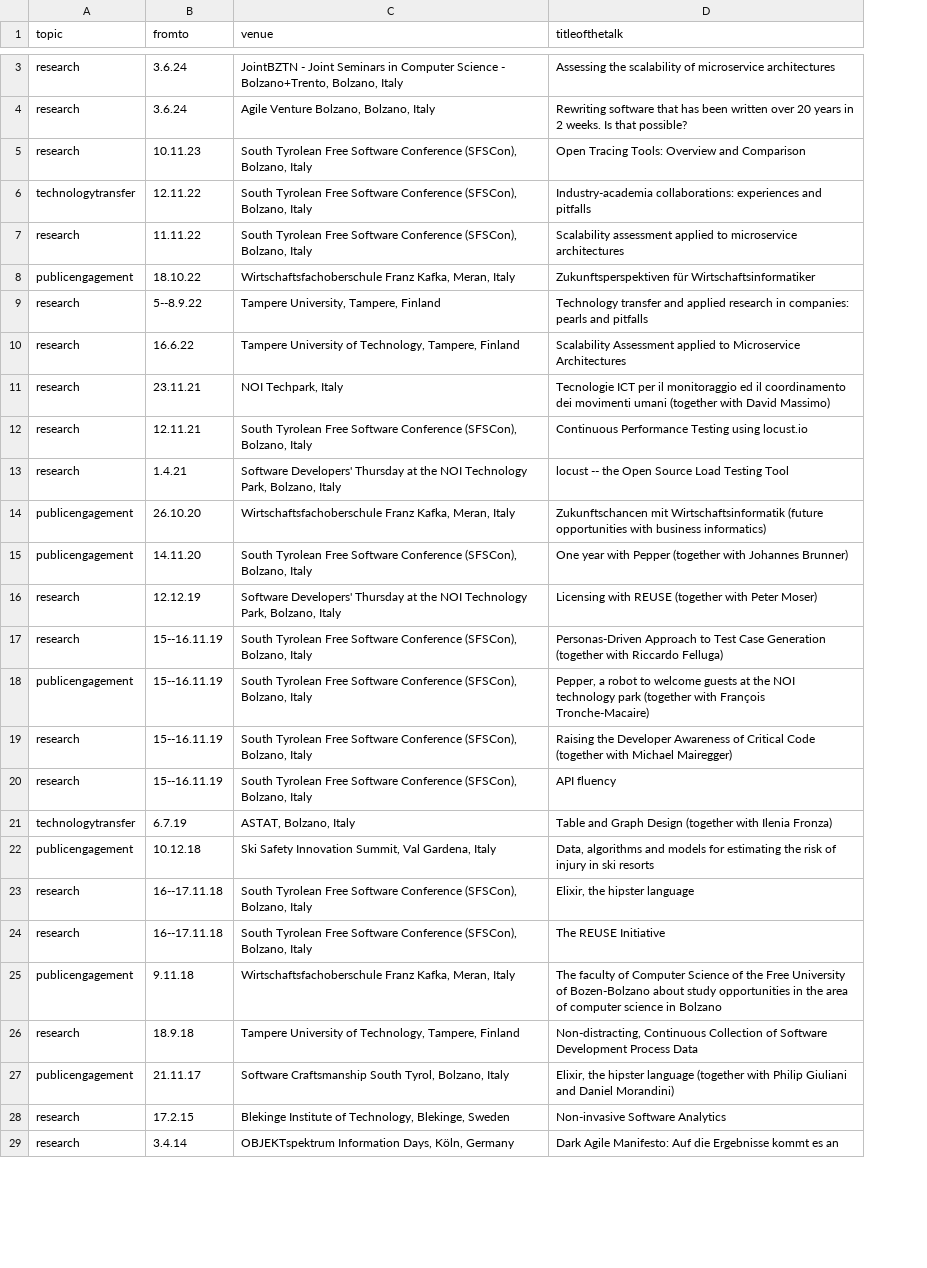
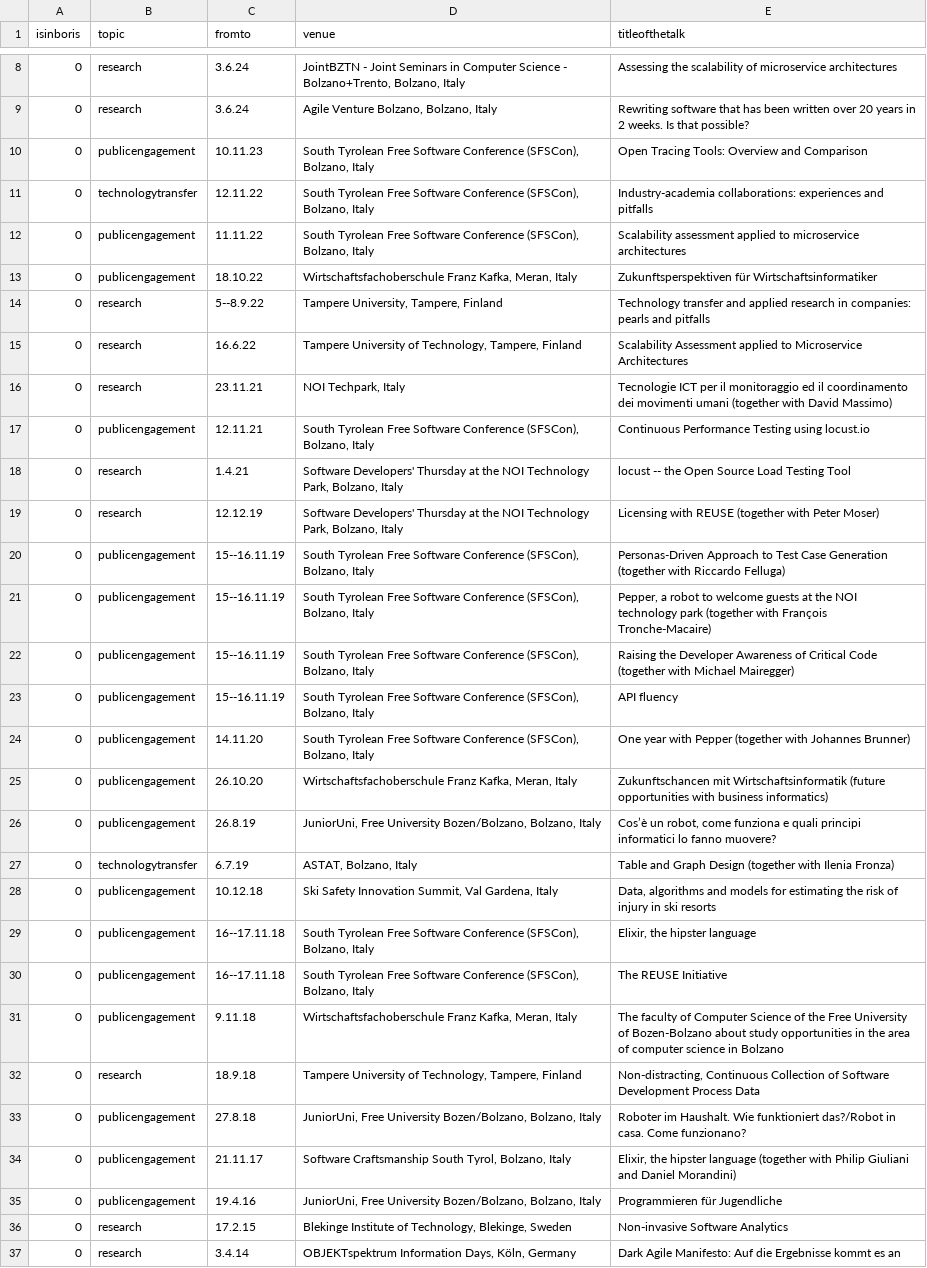
Before and after one commit to ajanes/ajanes.github.io, a CSV file: data/11-3-invited_talks.csv, drawn as a sheet; only a part is shown, gaps mark what is left out; removed rows and columns are numbered as before the commit, all else as after; the diff covers the shown part only; the diff names each change by its address in the sheet, - before the commit and + after, or states it on an @@ line.

```diff
--- a/data/11-3-invited_talks.csv
+++ b/data/11-3-invited_talks.csv
+column A (isinboris), rows 8-18: all 0; rows 25-32: all 0; row 34: 0; rows 36-37: 0 | 0
-B10 (topic): research
+B10 (topic): publicengagement
-B12 (topic): research
+B12 (topic): publicengagement
-B17 (topic): research
+B17 (topic): publicengagement
@@ row 16 moved to row 19: 0 @@
+row 20: 0 | publicengagement | 15--16.11.19 | South Tyrolean Free Software Conference (SFSCon), Bolzano, Italy | Personas-Driven Approach to Test Case Generation (together with Riccardo Felluga)
+row 21: 0 | publicengagement | 15--16.11.19 | South Tyrolean Free Software Conference (SFSCon), Bolzano, Italy | Pepper, a robot to welcome guests at the NOI technology park (together with François Tronche-Macaire)
+row 22: 0 | publicengagement | 15--16.11.19 | South Tyrolean Free Software Conference (SFSCon), Bolzano, Italy | Raising the Developer Awareness of Critical Code (together with Michael Mairegger)
+row 23: 0 | publicengagement | 15--16.11.19 | South Tyrolean Free Software Conference (SFSCon), Bolzano, Italy | API fluency
@@ row 15 moved to row 24: 0 @@
-row 17: research | 15--16.11.19 | South Tyrolean Free Software Conference (SFSCon), Bolzano, Italy | Personas-Driven Approach to Test Case Generation (together with Riccardo Felluga)
-C26 (fromto): 15--16.11.19
+C26 (fromto): 26.8.19
-D26 (venue): South Tyrolean Free Software Conference (SFSCon), Bolzano, Italy
+D26 (venue): JuniorUni, Free University Bozen/Bolzano, Bolzano, Italy
-E26 (titleofthetalk): Pepper, a robot to welcome guests at the NOI technology park (together with François Tronche-Macaire)
+E26 (titleofthetalk): Cos’è un robot, come funziona e quali principi informatici lo fanno muovere?
-row 19: research | 15--16.11.19 | South Tyrolean Free Software Conference (SFSCon), Bolzano, Italy | Raising the Developer Awareness of Critical Code (together with Michael Mairegger)
-row 20: research | 15--16.11.19 | South Tyrolean Free Software Conference (SFSCon), Bolzano, Italy | API fluency
-B29:B30 (topic): research
+B29:B30 (topic): publicengagement
+row 33: 0 | publicengagement | 27.8.18 | JuniorUni, Free University Bozen/Bolzano, Bolzano, Italy | Roboter im Haushalt. Wie funktioniert das?/Robot in casa. Come funzionano?
+row 35: 0 | publicengagement | 19.4.16 | JuniorUni, Free University Bozen/Bolzano, Bolzano, Italy | Programmieren für Jugendliche
```
Also changed, not shown: 5 added rows elsewhere in this file, data/05-1-teaching_experience.csv, data/06-3-organization_events.csv, 5 other files.
